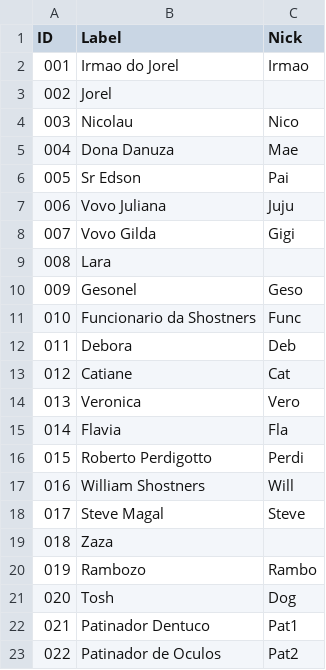
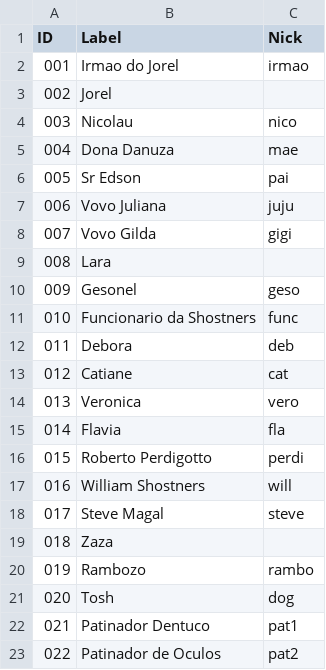
Before and after one commit to jvprimakipr/IC_Redes, a CSV file: Trabalhos/Series/Irmao_do_Jorel/Temp1/Ep1/ID.csv, drawn as a sheet.

```diff
--- a/Trabalhos/Series/Irmao_do_Jorel/Temp1/Ep1/ID.csv
+++ b/Trabalhos/Series/Irmao_do_Jorel/Temp1/Ep1/ID.csv
@@ -1,23 +1,23 @@
 ID,Label,Nick
-001,Irmao do Jorel,Irmao
+001,Irmao do Jorel,irmao
 002,Jorel,
-003,Nicolau,Nico
-004,Dona Danuza,Mae
-005,Sr Edson,Pai
-006,Vovo Juliana,Juju
-007,Vovo Gilda,Gigi
+003,Nicolau,nico
+004,Dona Danuza,mae
+005,Sr Edson,pai
+006,Vovo Juliana,juju
+007,Vovo Gilda,gigi
 008,Lara,
-009,Gesonel,Geso
-010,Funcionario da Shostners,Func
-011,Debora,Deb
-012,Catiane,Cat
-013,Veronica,Vero
-014,Flavia,Fla
-015,Roberto Perdigotto,Perdi
-016,William Shostners,Will
-017,Steve Magal,Steve
+009,Gesonel,geso
+010,Funcionario da Shostners,func
+011,Debora,deb
+012,Catiane,cat
+013,Veronica,vero
+014,Flavia,fla
+015,Roberto Perdigotto,perdi
+016,William Shostners,will
+017,Steve Magal,steve
 018,Zaza,
-019,Rambozo,Rambo
-020,Tosh,Dog
-021,Patinador Dentuco,Pat1
-022,Patinador de Oculos,Pat2
+019,Rambozo,rambo
+020,Tosh,dog
+021,Patinador Dentuco,pat1
+022,Patinador de Oculos,pat2
```
Also changed, not shown: 7 other files.
